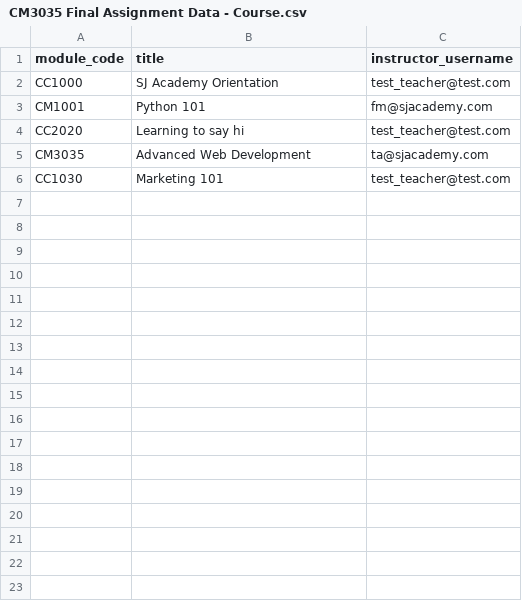
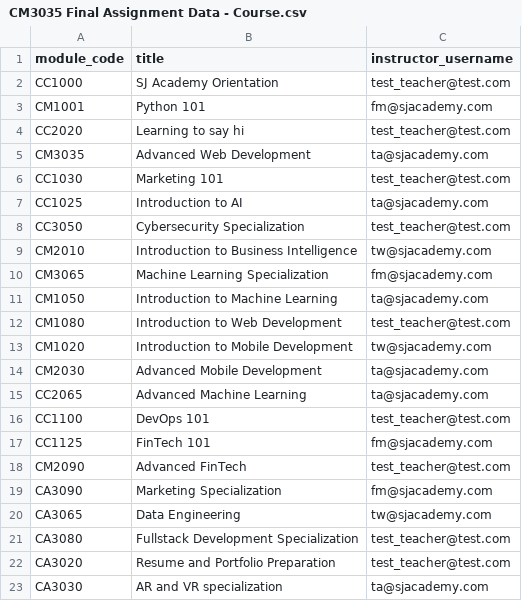
Before and after one commit to shamiejegan/CM3035_eLearnPortal, a CSV file: elearn_app/data/rawdata/CM3035 Final Assignment Data - Course.csv, drawn as a sheet; the diff names each change by its address in the sheet, - before the commit and + after, or states it on an @@ line.

```diff
--- a/elearn_app/data/rawdata/CM3035 Final Assignment Data - Course.csv
+++ b/elearn_app/data/rawdata/CM3035 Final Assignment Data - Course.csv
+row 7: CC1025 | Introduction to AI | ta@sjacademy.com
+row 8: CC3050 | Cybersecurity Specialization | test_teacher@test.com
+row 9: CM2010 | Introduction to Business Intelligence | tw@sjacademy.com
+row 10: CM3065 | Machine Learning Specialization | fm@sjacademy.com
+row 11: CM1050 | Introduction to Machine Learning | ta@sjacademy.com
+row 12: CM1080 | Introduction to Web Development | test_teacher@test.com
+row 13: CM1020 | Introduction to Mobile Development | tw@sjacademy.com
+row 14: CM2030 | Advanced Mobile Development | ta@sjacademy.com
+row 15: CC2065 | Advanced Machine Learning | ta@sjacademy.com
+row 16: CC1100 | DevOps 101 | test_teacher@test.com
+row 17: CC1125 | FinTech 101 | fm@sjacademy.com
+row 18: CM2090 | Advanced FinTech | test_teacher@test.com
+row 19: CA3090 | Marketing Specialization | fm@sjacademy.com
+row 20: CA3065 | Data Engineering | tw@sjacademy.com
+row 21: CA3080 | Fullstack Development Specialization | test_teacher@test.com
+row 22: CA3020 | Resume and Portfolio Preparation | test_teacher@test.com
+row 23: CA3030 | AR and VR specialization | ta@sjacademy.com
```
Also changed, not shown: elearn_app/data/rawdata/CM3035 Final Assignment Data - Feedback.csv, elearn_app/data/rawdata/CM3035 Final Assignment Data - StudentEnrollment.csv, 20 other files.
